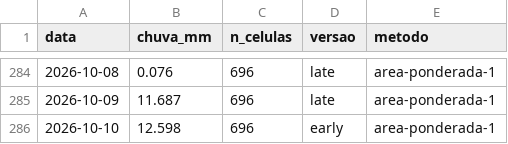
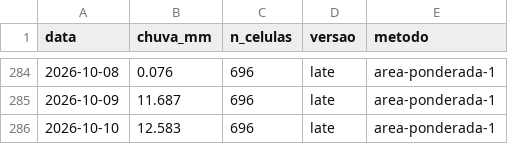
Before and after one commit to dlpena/iguacu-painel, a CSV file: dados/merge/chuva_bacia_diaria.csv, drawn as a sheet; only a part is shown, gaps mark what is left out.

```diff
--- a/dados/merge/chuva_bacia_diaria.csv
+++ b/dados/merge/chuva_bacia_diaria.csv
@@ -285,2 +285,2 @@ data,chuva_mm,n_celulas,versao,metodo
 2026-10-09,11.687,696,late,area-ponderada-1
-2026-10-10,12.598,696,early,area-ponderada-1
+2026-10-10,12.583,696,late,area-ponderada-1
```
Also changed, not shown: 42 other files.
